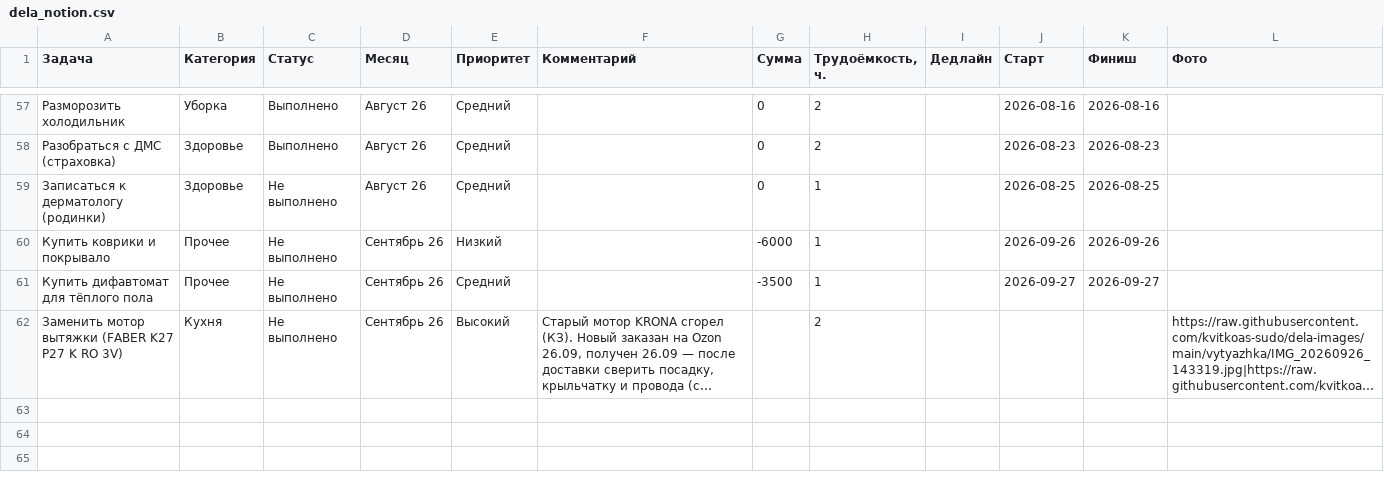
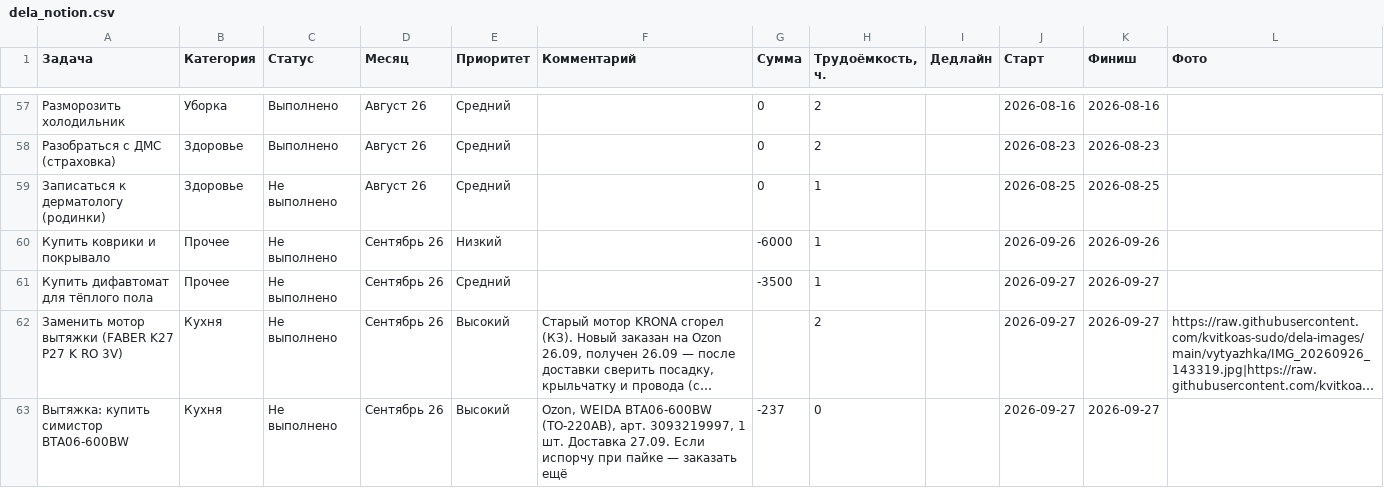
Before and after one commit to kvitkoas-sudo/dela-images, a CSV file: data/dela_notion.csv, drawn as a sheet; only a part is shown, gaps mark what is left out; long unchanged cells end in …; the diff names each change by its address in the sheet, - before the commit and + after, or states it on an @@ line.

```diff
--- a/data/dela_notion.csv
+++ b/data/dela_notion.csv
-J62 (Старт): (empty)
+J62 (Старт): 2026-09-27
-K62 (Финиш): (empty)
+K62 (Финиш): 2026-09-27
+row 63: Вытяжка: купить симистор BTA06-600BW | Кухня | Не выполнено | Сентябрь 26 | Высокий | Ozon, WEIDA BTA06-600BW (TO-220AB), арт. 3093219997, 1 шт. Доставка 27.09. Если испорчу при пайке — заказать ещё | -237 | 0 |  | 2026-09-27 | 2026-09-27
```
Also changed, not shown: 2 other files.
